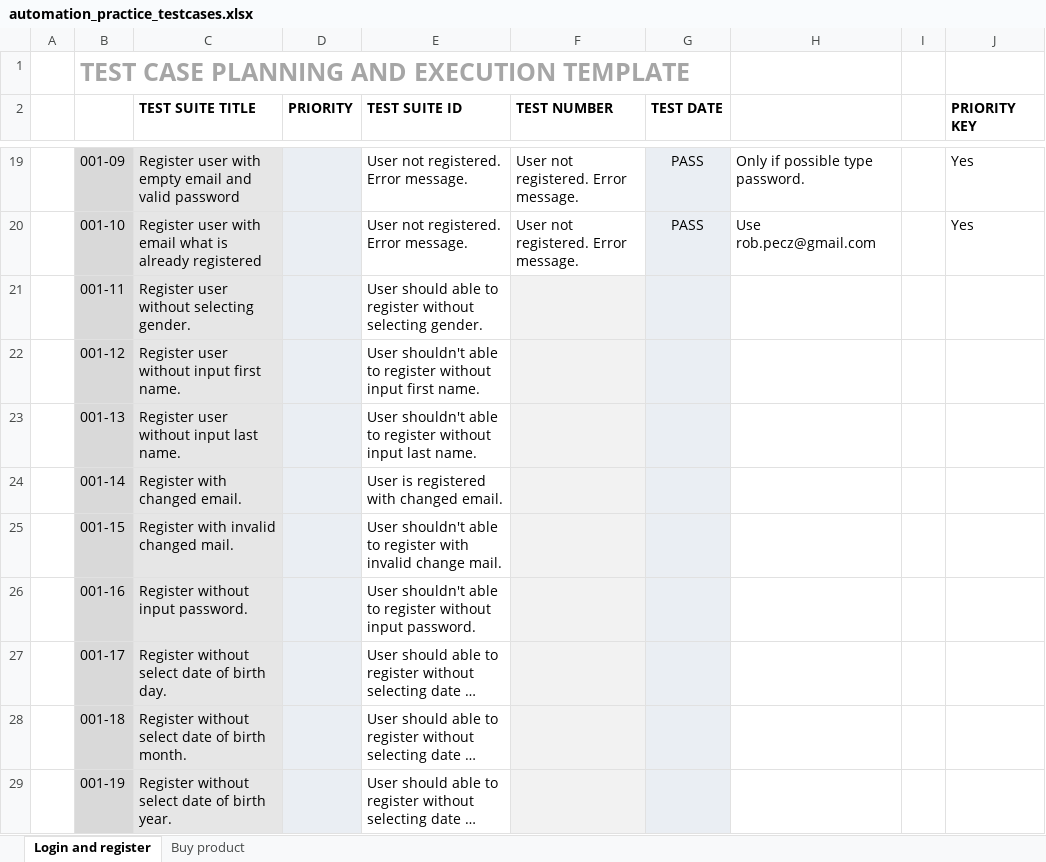
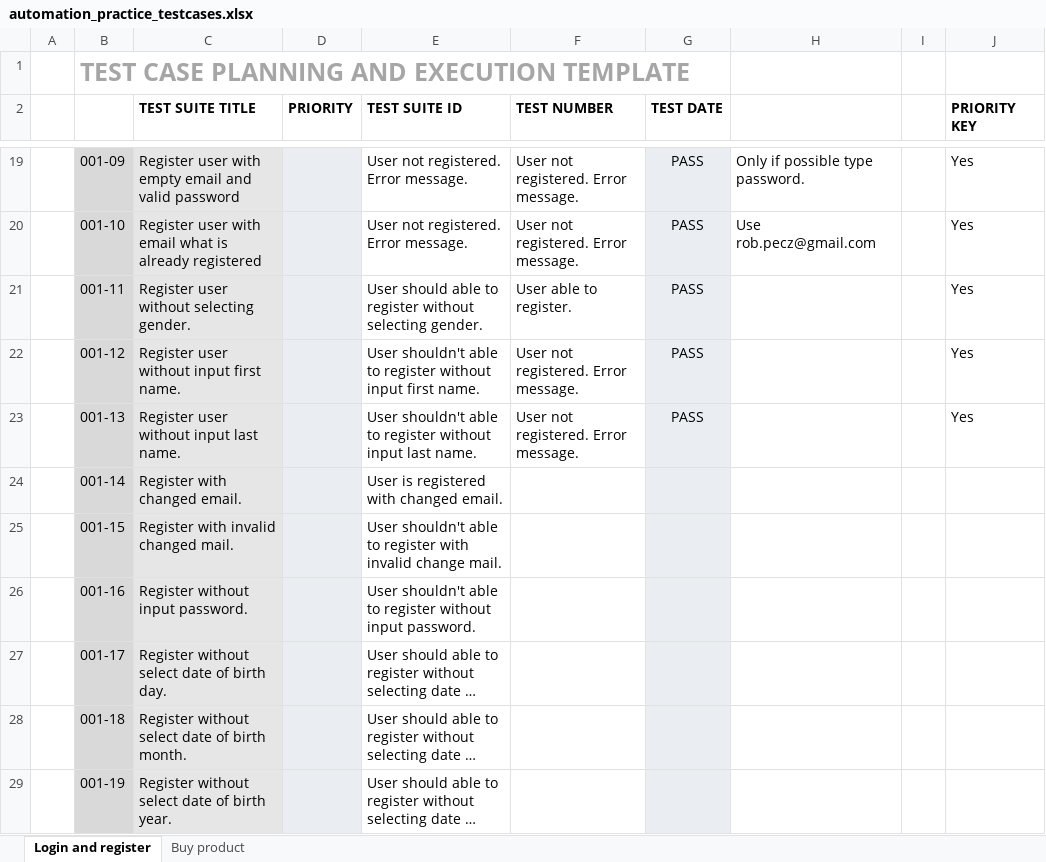
Before and after one commit to RobertPecz/CypressPetProject, an Excel workbook: testcases/automation_practice_testcases.xlsx, sheet Login and register, drawn as a sheet; only a part is shown, gaps mark what is left out; long unchanged cells end in …; values as stored, in another font and other column widths than the file's, no borders; conditional formats not drawn; the diff names each change by its address in the sheet, - before the commit and + after, or states it on an @@ line.

Commit message:
Register user without input last name (#51)
* Implement 13 register user without input last name

* Update testcase excel

---------

Co-authored-by: Robert Pecz <rpecz-e@brainloop.com>

```diff
--- a/testcases/automation_practice_testcases.xlsx (sheet Login and register)
+++ b/testcases/automation_practice_testcases.xlsx (sheet Login and register)
-F21 (TEST NUMBER): (empty)
+F21 (TEST NUMBER): User able to register.
-F21:F29 fill: #F2F2F2
+F21:F29 fill: none
-G21:G23 (TEST DATE): (empty)
+G21:G23 (TEST DATE): PASS
-J21:J23 (PRIORITY KEY): (empty)
+J21:J23 (PRIORITY KEY): Yes
-F22:F23 (TEST NUMBER): (empty)
+F22:F23 (TEST NUMBER): User not registered. Error message.
```
Also changed, not shown: 2 other files.
